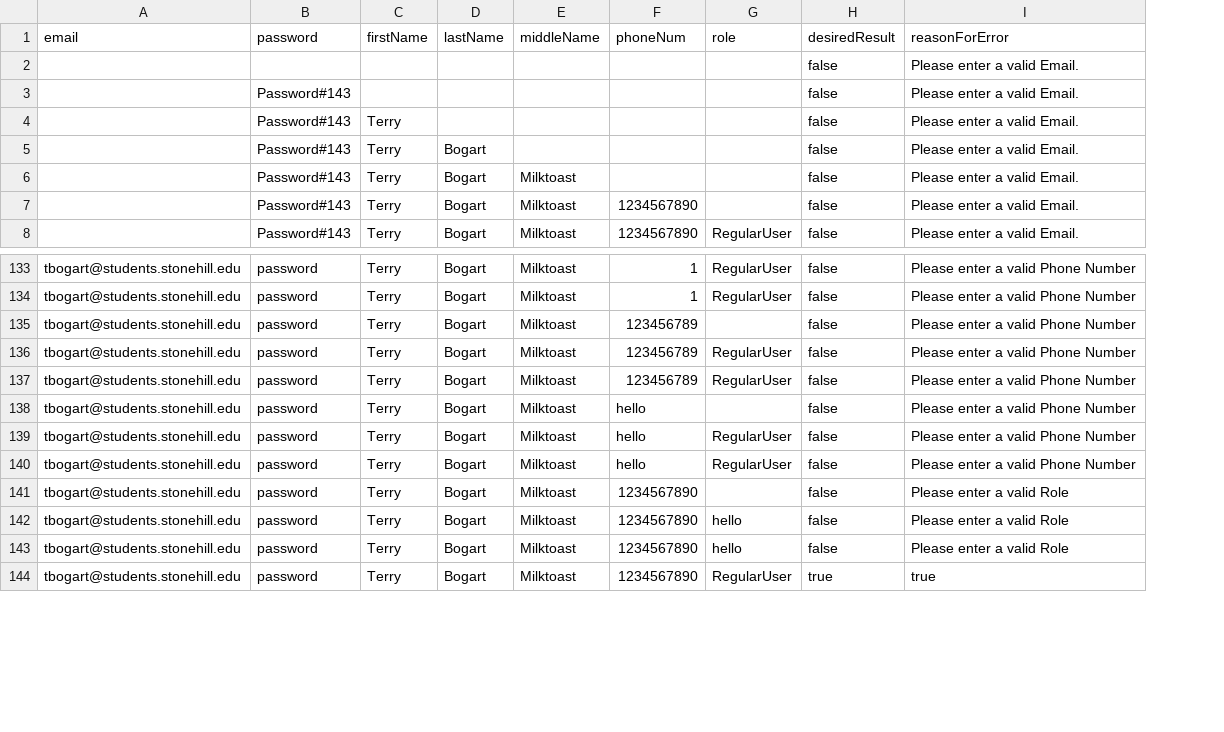
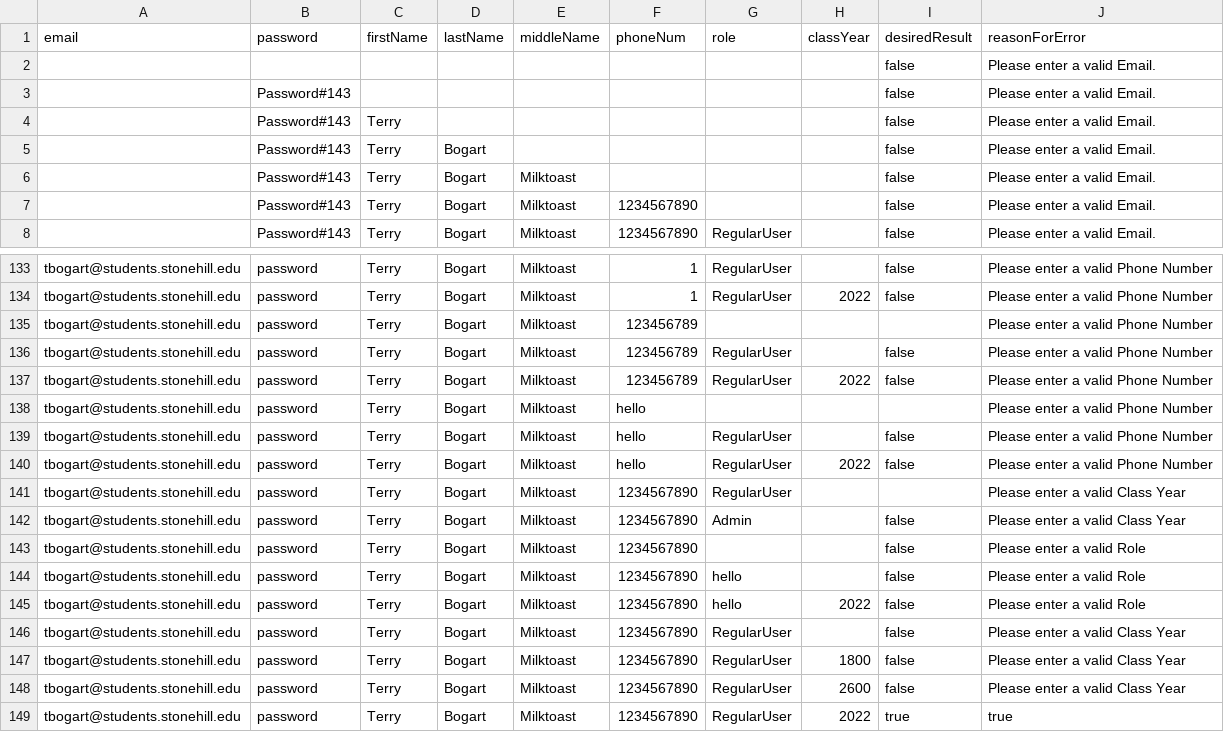
Before and after one commit to drbobdugan/green2go, a CSV file: PostmanTests/accountCreationTests.csv, drawn as a sheet; only a part is shown, gaps mark what is left out; addresses are those after the commit; the diff covers the shown part only; the diff names each change by its address in the sheet, - before the commit and + after, or states it on an @@ line.

```diff
--- a/PostmanTests/accountCreationTests.csv
+++ b/PostmanTests/accountCreationTests.csv
+column H (classYear), rows 134-140: 2022 |  |  | 2022 |  |  | 2022; row 145: 2022; row 149: 2022
-I135 (desiredResult): false
+I135 (desiredResult): (empty)
-I138 (desiredResult): false
+I138 (desiredResult): (empty)
+row 141: tbogart@students.stonehill.edu | password | Terry | Bogart | Milktoast | 1234567890 | RegularUser |  |  | Please enter a valid Class Year
+row 142: tbogart@students.stonehill.edu | password | Terry | Bogart | Milktoast | 1234567890 | Admin |  | false | Please enter a valid Class Year
+row 146: tbogart@students.stonehill.edu | password | Terry | Bogart | Milktoast | 1234567890 | RegularUser |  | false | Please enter a valid Class Year
+row 147: tbogart@students.stonehill.edu | password | Terry | Bogart | Milktoast | 1234567890 | RegularUser | 1800 | false | Please enter a valid Class Year
+row 148: tbogart@students.stonehill.edu | password | Terry | Bogart | Milktoast | 1234567890 | RegularUser | 2600 | false | Please enter a valid Class Year
```
Also changed, not shown: 11 edited cells elsewhere in this file, 40 other files.
